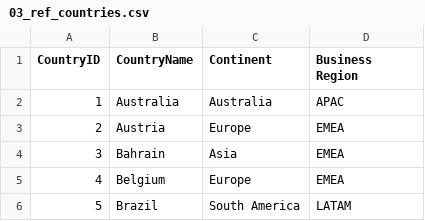
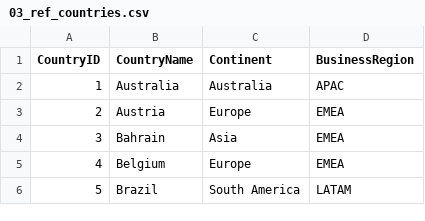
Before and after one commit to mavost/urban-dbt, a CSV file: dbt_norm_table/seeds/03_ref_countries.csv, drawn as a sheet; only a part is shown.

Commit message:
correction in headers

```diff
--- a/dbt_norm_table/seeds/03_ref_countries.csv
+++ b/dbt_norm_table/seeds/03_ref_countries.csv
@@ -1,2 +1,2 @@
-CountryID;CountryName;Continent;Business Region
+CountryID;CountryName;Continent;BusinessRegion
 1;Australia;Australia;APAC
```
